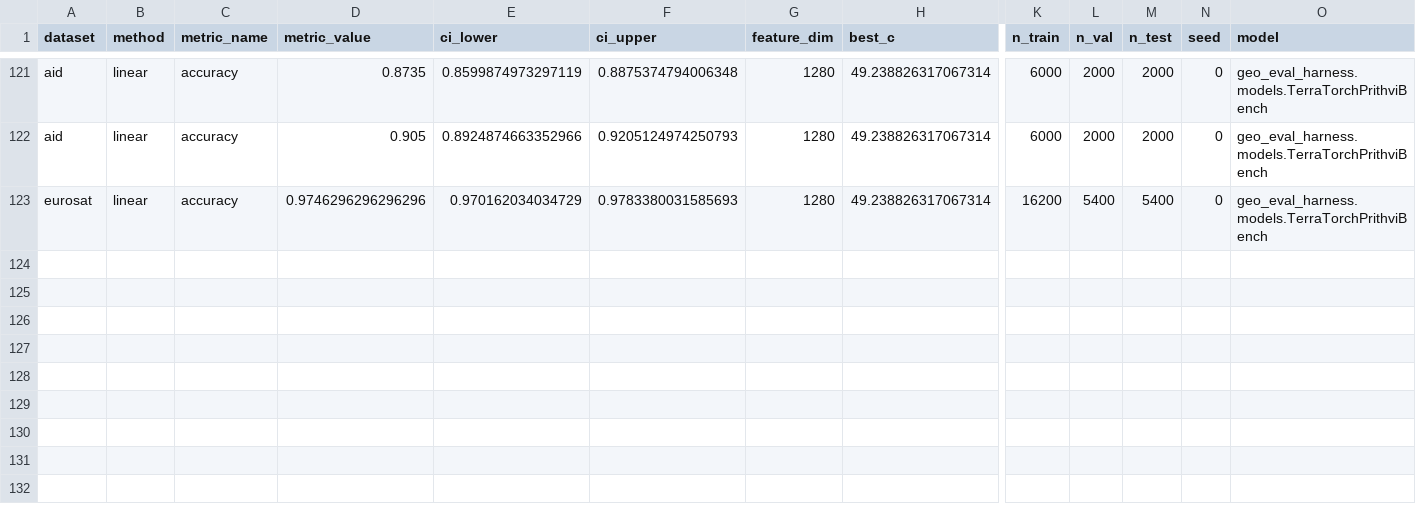
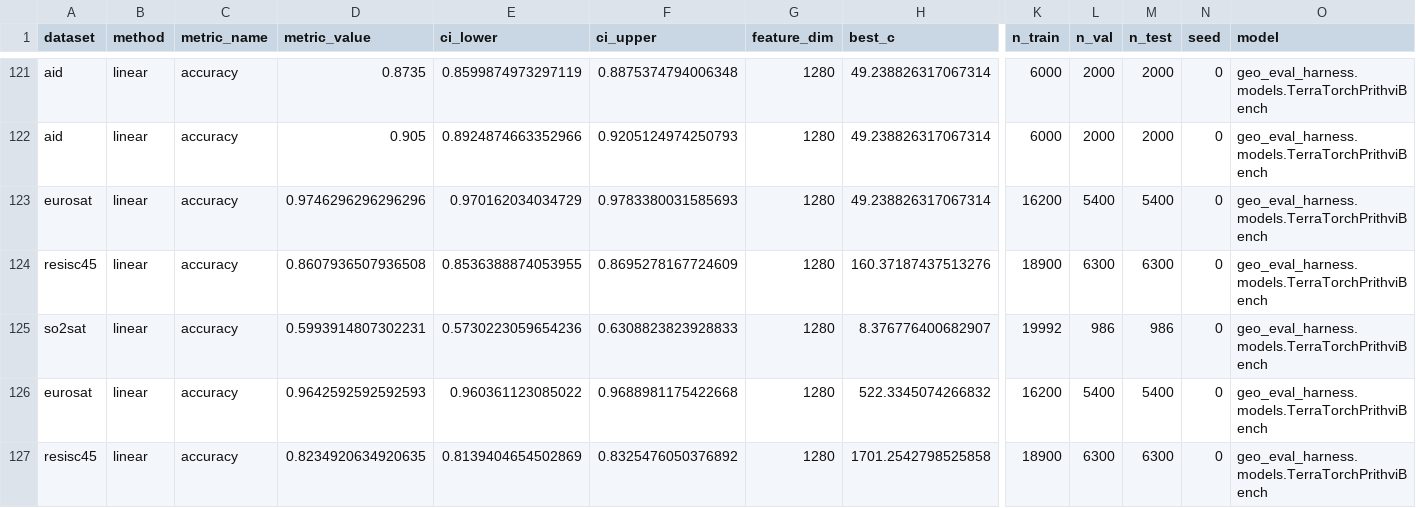
Before and after one commit to torchgeo/geo-eval-harness, a CSV file: results/models/tt_prithvi_eo_v2_600_cls.csv, drawn as a sheet; only a part is shown, gaps mark what is left out; rows hold the shown columns only; the diff names each change by its address in the sheet, - before the commit and + after, or states it on an @@ line.

```diff
--- a/results/models/tt_prithvi_eo_v2_600_cls.csv
+++ b/results/models/tt_prithvi_eo_v2_600_cls.csv
+row 124: resisc45 | linear | accuracy | 0.8607936507936508 | 0.8536388874053955 | 0.8695278167724609 | 1280 | 160.37187437513276 | 18900 | 6300 | 6300 | 0 | geo_eval_harness.models.TerraTorchPrithviBench
+row 125: so2sat | linear | accuracy | 0.5993914807302231 | 0.5730223059654236 | 0.6308823823928833 | 1280 | 8.376776400682907 | 19992 | 986 | 986 | 0 | geo_eval_harness.models.TerraTorchPrithviBench
+row 126: eurosat | linear | accuracy | 0.9642592592592593 | 0.960361123085022 | 0.9688981175422668 | 1280 | 522.3345074266832 | 16200 | 5400 | 5400 | 0 | geo_eval_harness.models.TerraTorchPrithviBench
+row 127: resisc45 | linear | accuracy | 0.8234920634920635 | 0.8139404654502869 | 0.8325476050376892 | 1280 | 1701.2542798525858 | 18900 | 6300 | 6300 | 0 | geo_eval_harness.models.TerraTorchPrithviBench
```
Also changed, not shown: results/models/tt_prithvi_eo_v2_300_tl.csv, results/models/tt_prithvi_eo_v2_300_tl_cls.csv, 6 other files.
